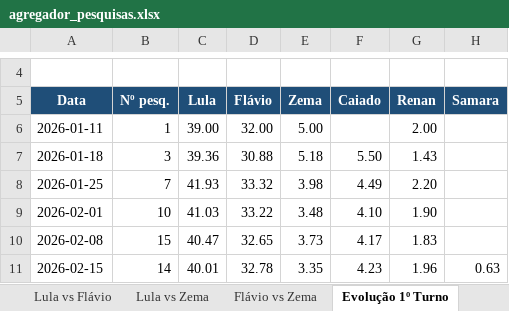
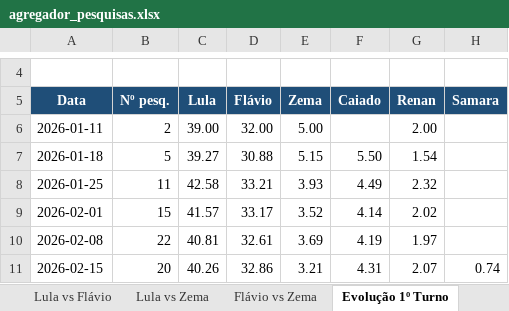
Before and after one commit to anac82/agregador-pesquisas, an Excel workbook: output/agregador_pesquisas.xlsx, sheet Evolução 1º Turno, drawn as a sheet; only a part is shown, gaps mark what is left out; values as stored, in another font and other column widths than the file's, no borders; charts and pictures not drawn; the diff covers the shown part only; the diff names each change by its address in the sheet, - before the commit and + after, or states it on an @@ line.

```diff
--- a/output/agregador_pesquisas.xlsx (sheet Evolução 1º Turno)
+++ b/output/agregador_pesquisas.xlsx (sheet Evolução 1º Turno)
-B6 (Nº pesq.): 1
+B6 (Nº pesq.): 2
-B7 (Nº pesq.): 3
+B7 (Nº pesq.): 5
-C7 (Lula): 39.36
+C7 (Lula): 39.27
-E7 (Zema): 5.18
+E7 (Zema): 5.15
-G7 (Renan): 1.43
+G7 (Renan): 1.54
-B8 (Nº pesq.): 7
+B8 (Nº pesq.): 11
-C8 (Lula): 41.93
+C8 (Lula): 42.58
-D8 (Flávio): 33.32
+D8 (Flávio): 33.21
-E8 (Zema): 3.98
+E8 (Zema): 3.93
-G8 (Renan): 2.20
+G8 (Renan): 2.32
-B9 (Nº pesq.): 10
+B9 (Nº pesq.): 15
-C9 (Lula): 41.03
+C9 (Lula): 41.57
-D9 (Flávio): 33.22
+D9 (Flávio): 33.17
-E9 (Zema): 3.48
+E9 (Zema): 3.52
-F9 (Caiado): 4.10
+F9 (Caiado): 4.14
-G9 (Renan): 1.90
+G9 (Renan): 2.02
-B10 (Nº pesq.): 15
+B10 (Nº pesq.): 22
-C10 (Lula): 40.47
+C10 (Lula): 40.81
-D10 (Flávio): 32.65
+D10 (Flávio): 32.61
-E10 (Zema): 3.73
+E10 (Zema): 3.69
-F10 (Caiado): 4.17
+F10 (Caiado): 4.19
-G10 (Renan): 1.83
+G10 (Renan): 1.97
-B11 (Nº pesq.): 14
+B11 (Nº pesq.): 20
-C11 (Lula): 40.01
+C11 (Lula): 40.26
-D11 (Flávio): 32.78
+D11 (Flávio): 32.86
-E11 (Zema): 3.35
+E11 (Zema): 3.21
-F11 (Caiado): 4.23
+F11 (Caiado): 4.31
-G11 (Renan): 1.96
+G11 (Renan): 2.07
-H11 (Samara): 0.63
+H11 (Samara): 0.74
```
Also changed, not shown: 91 edited cells elsewhere in this sheet, sheet Todas as Pesquisas, sheet 1º Turno, sheet Lula vs Flávio, sheet Lula vs Zema, sheet Evolução Lula vs Flávio, sheet Evolução Lula vs Zema, 1 more sheet, 3 other files.
